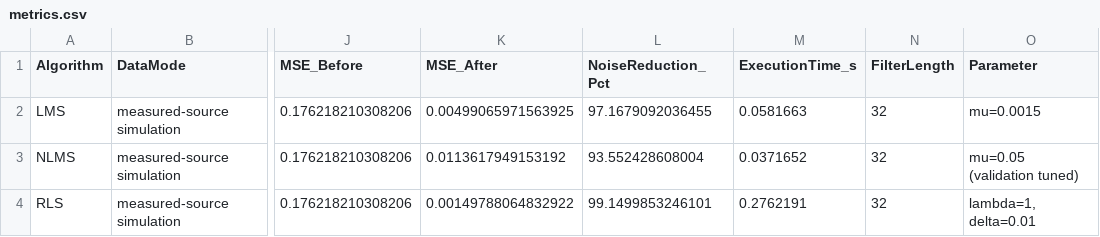
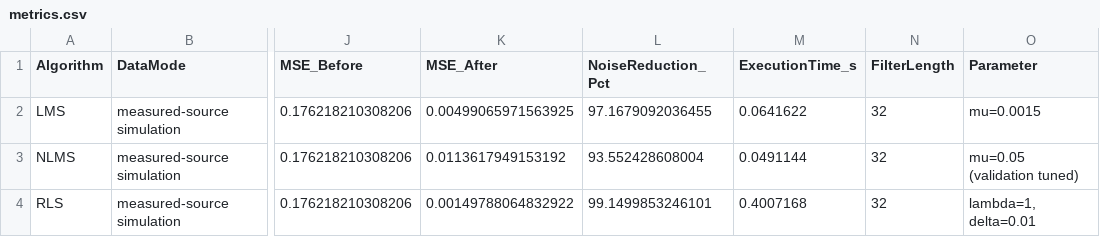
Before and after one commit to PurnaLikhita/EV-AM-EMI-Suppression, a CSV file: results/measured_source_simulation/metrics.csv, drawn as a sheet; only a part is shown, gaps mark what is left out; the diff names each change by its address in the sheet, - before the commit and + after, or states it on an @@ line.

```diff
--- a/results/measured_source_simulation/metrics.csv
+++ b/results/measured_source_simulation/metrics.csv
-M2 (ExecutionTime_s): 0.0581663
+M2 (ExecutionTime_s): 0.0641622
-M3 (ExecutionTime_s): 0.0371652
+M3 (ExecutionTime_s): 0.0491144
-M4 (ExecutionTime_s): 0.2762191
+M4 (ExecutionTime_s): 0.4007168
```
Also changed, not shown: results/algorithm_comparison_table.csv, 20 other files.
